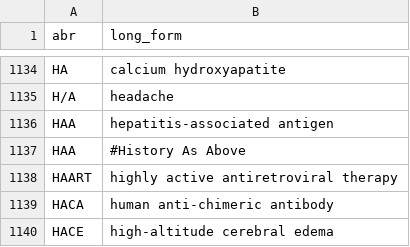
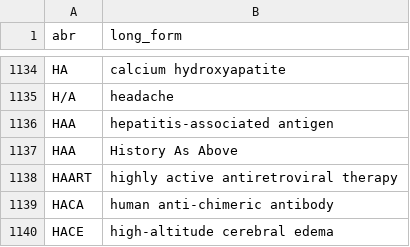
Before and after one commit to lisavirginia/clinical-abbreviations, a CSV file: sources/5-wikipedia/wikipedia_abbreviation_database.csv, drawn as a sheet; only a part is shown, gaps mark what is left out.

Commit message:
new sources

```diff
--- a/sources/5-wikipedia/wikipedia_abbreviation_database.csv
+++ b/sources/5-wikipedia/wikipedia_abbreviation_database.csv
@@ -1136,3 +1136,3 @@
 "HAA","hepatitis-associated antigen"
-"HAA","#History As Above"
+"HAA","History As Above"
 "HAART","highly active antiretroviral therapy"
```
Also changed, not shown: 4 other files.
